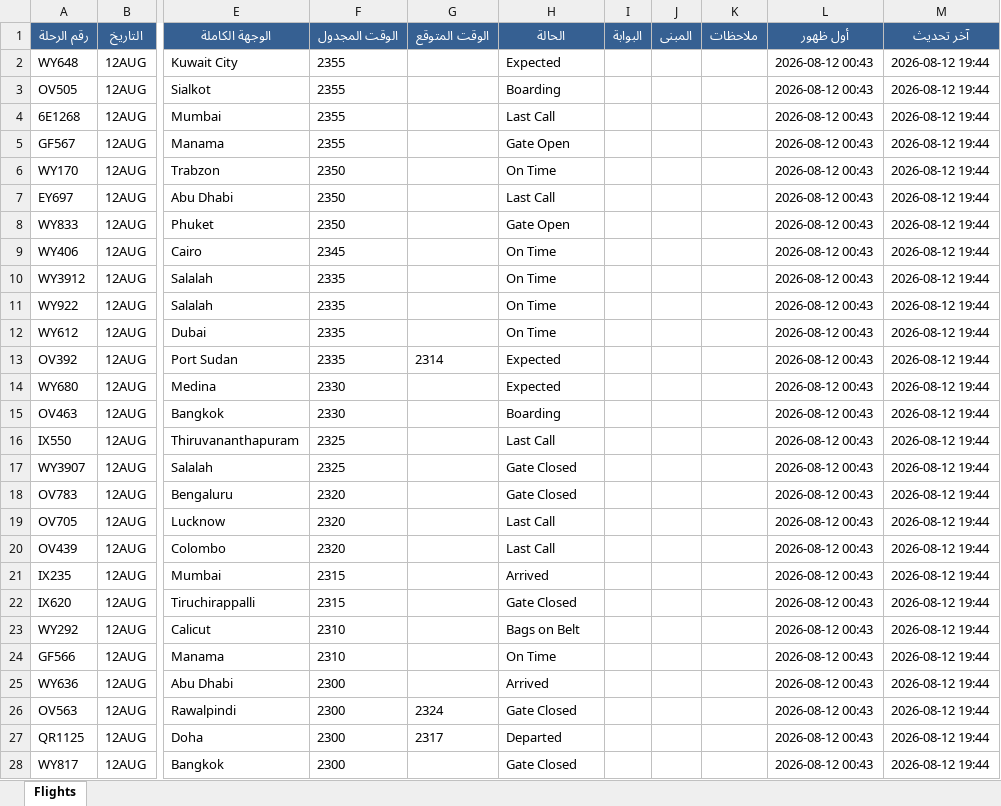
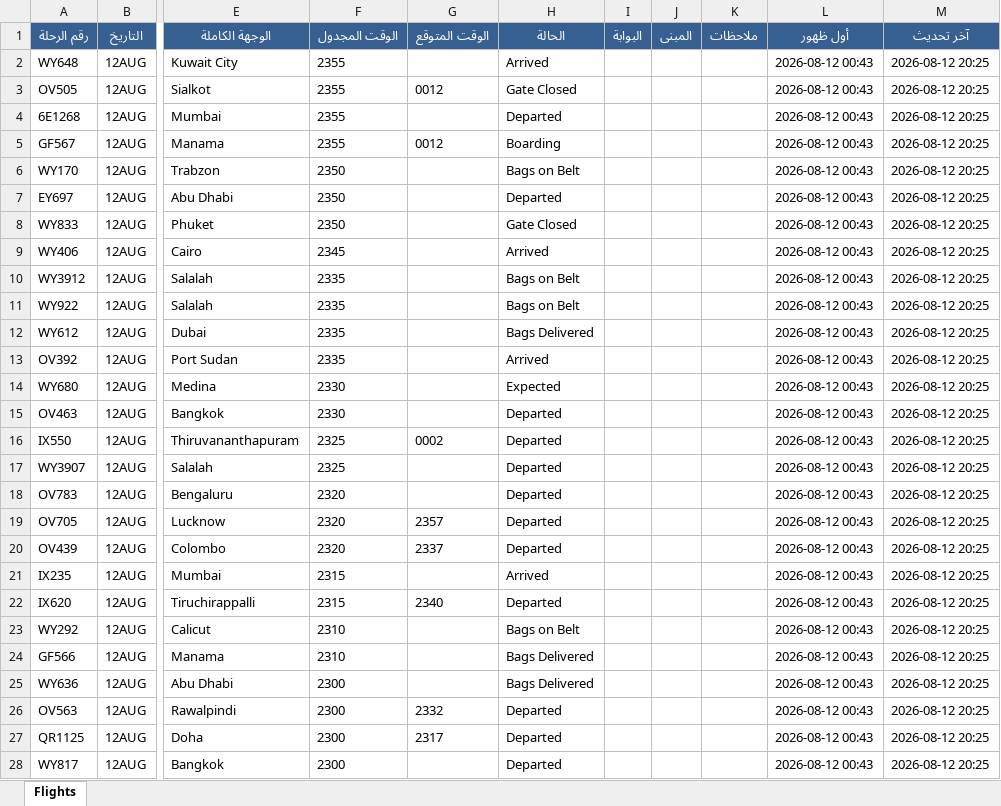
Before and after one commit to khalidsaif912/live-flights, an Excel workbook: flight_data/archive_flights.xlsx, sheet Flights, drawn as a sheet; only a part is shown, gaps mark what is left out; values as stored, in another font and other column widths than the file's, no borders; the diff covers the shown part only; the diff names each change by its address in the sheet, - before the commit and + after, or states it on an @@ line.

```diff
--- a/flight_data/archive_flights.xlsx (sheet Flights)
+++ b/flight_data/archive_flights.xlsx (sheet Flights)
-H2 (الحالة): Expected
+H2 (الحالة): Arrived
-M2:M28 (آخر تحديث): 2026-08-12 19:44
+M2:M28 (آخر تحديث): 2026-08-12 20:25
-G3 (الوقت المتوقع): (empty)
+G3 (الوقت المتوقع): 0012
-H3 (الحالة): Boarding
+H3 (الحالة): Gate Closed
-H4 (الحالة): Last Call
+H4 (الحالة): Departed
-G5 (الوقت المتوقع): (empty)
+G5 (الوقت المتوقع): 0012
-H5 (الحالة): Gate Open
+H5 (الحالة): Boarding
-H6 (الحالة): On Time
+H6 (الحالة): Bags on Belt
-H7 (الحالة): Last Call
+H7 (الحالة): Departed
-H8 (الحالة): Gate Open
+H8 (الحالة): Gate Closed
-H9 (الحالة): On Time
+H9 (الحالة): Arrived
-H10:H11 (الحالة): On Time
+H10:H11 (الحالة): Bags on Belt
-H12 (الحالة): On Time
+H12 (الحالة): Bags Delivered
-G13 (الوقت المتوقع): 2314
+G13 (الوقت المتوقع): (empty)
-H13 (الحالة): Expected
+H13 (الحالة): Arrived
-H15 (الحالة): Boarding
+H15 (الحالة): Departed
-G16 (الوقت المتوقع): (empty)
+G16 (الوقت المتوقع): 0002
-H16 (الحالة): Last Call
+H16 (الحالة): Departed
-H17:H18 (الحالة): Gate Closed
+H17:H18 (الحالة): Departed
-G19 (الوقت المتوقع): (empty)
+G19 (الوقت المتوقع): 2357
-H19:H20 (الحالة): Last Call
+H19:H20 (الحالة): Departed
-G20 (الوقت المتوقع): (empty)
+G20 (الوقت المتوقع): 2337
-G22 (الوقت المتوقع): (empty)
+G22 (الوقت المتوقع): 2340
-H22 (الحالة): Gate Closed
+H22 (الحالة): Departed
-H24 (الحالة): On Time
+H24 (الحالة): Bags Delivered
-H25 (الحالة): Arrived
+H25 (الحالة): Bags Delivered
-G26 (الوقت المتوقع): 2324
+G26 (الوقت المتوقع): 2332
-H26 (الحالة): Gate Closed
+H26 (الحالة): Departed
-H28 (الحالة): Gate Closed
+H28 (الحالة): Departed
```
Also changed, not shown: 251 edited cells elsewhere in this sheet, flight_data/live_flights.xlsx, 3 other files.
